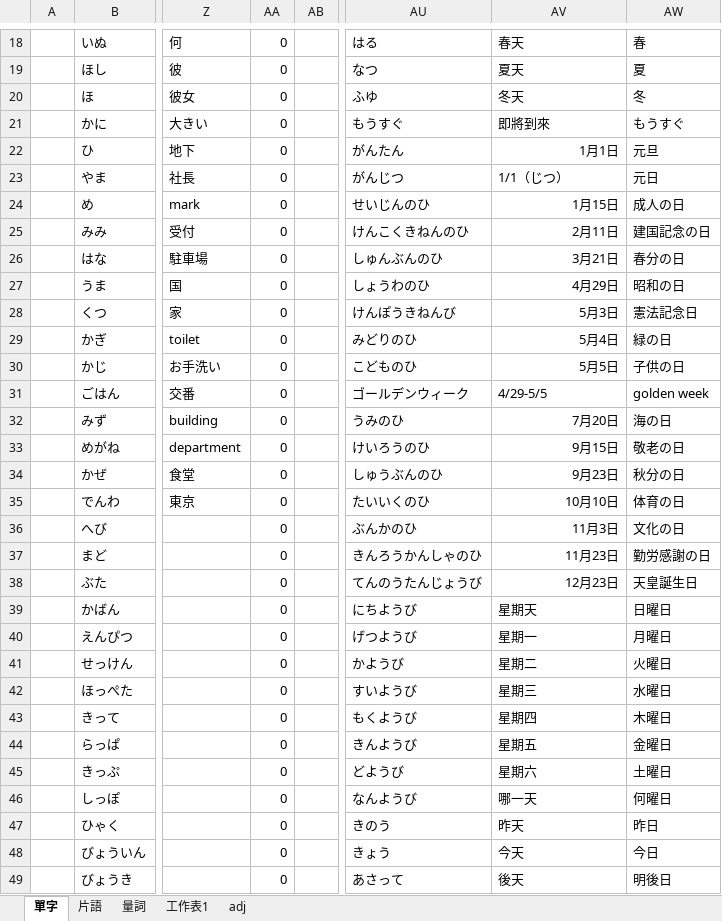
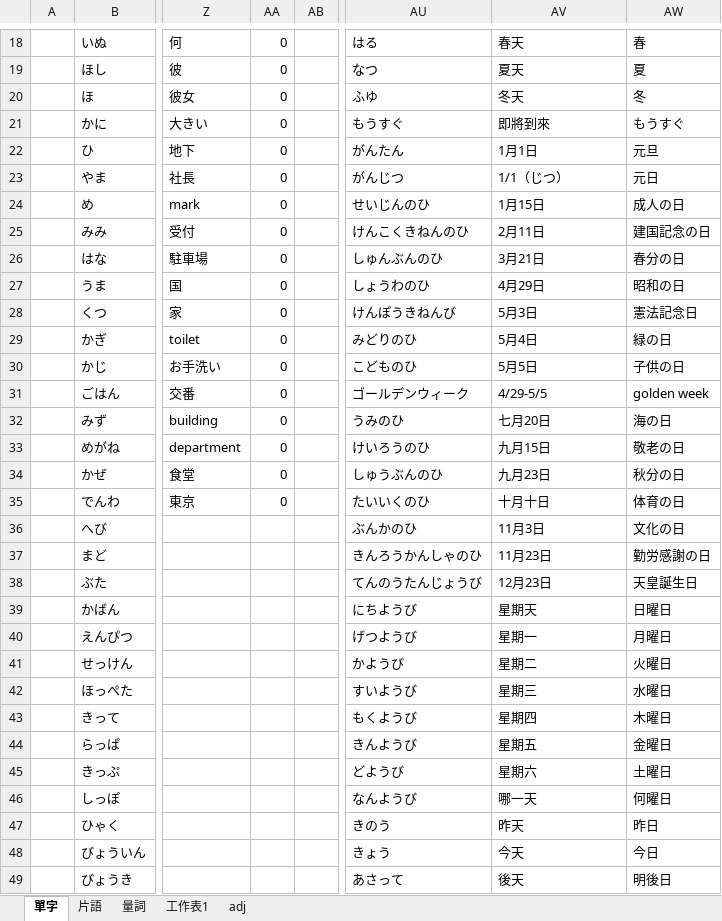
Before and after one commit to ZhuMon/Learning_Japanese, an Excel workbook: the_word.xlsx, sheet 單字, drawn as a sheet; only a part is shown, gaps mark what is left out; values as stored, in another font and other column widths than the file's, no borders; the diff covers the shown part only; the diff names each change by its address in the sheet, - before the commit and + after, or states it on an @@ line.

```diff
--- a/the_word.xlsx (sheet 單字)
+++ b/the_word.xlsx (sheet 單字)
-AV22 alignment: right
+AV22 alignment: left
-AV24:AV30 alignment: right
+AV24:AV30 alignment: left
-AV32: 7月20日
+AV32: 七月20日
-AV33: 9月15日
+AV33: 九月15日
-AV34: 9月23日
+AV34: 九月23日
-AV35: 10月10日
+AV35: 十月十日
-AA36:AA49: 0
+AA36:AA49: (empty)
-AV36:AV38 alignment: right
+AV36:AV38 alignment: left
```
Also changed, not shown: 4 edited cells elsewhere in this sheet, 3 other files.
